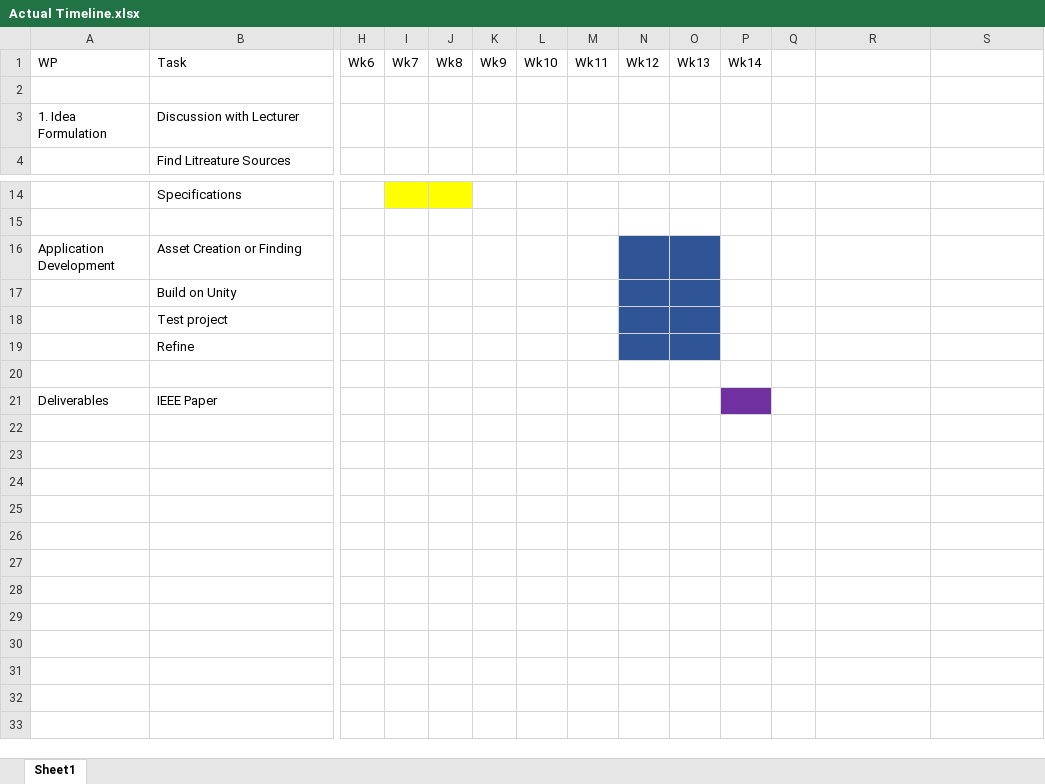
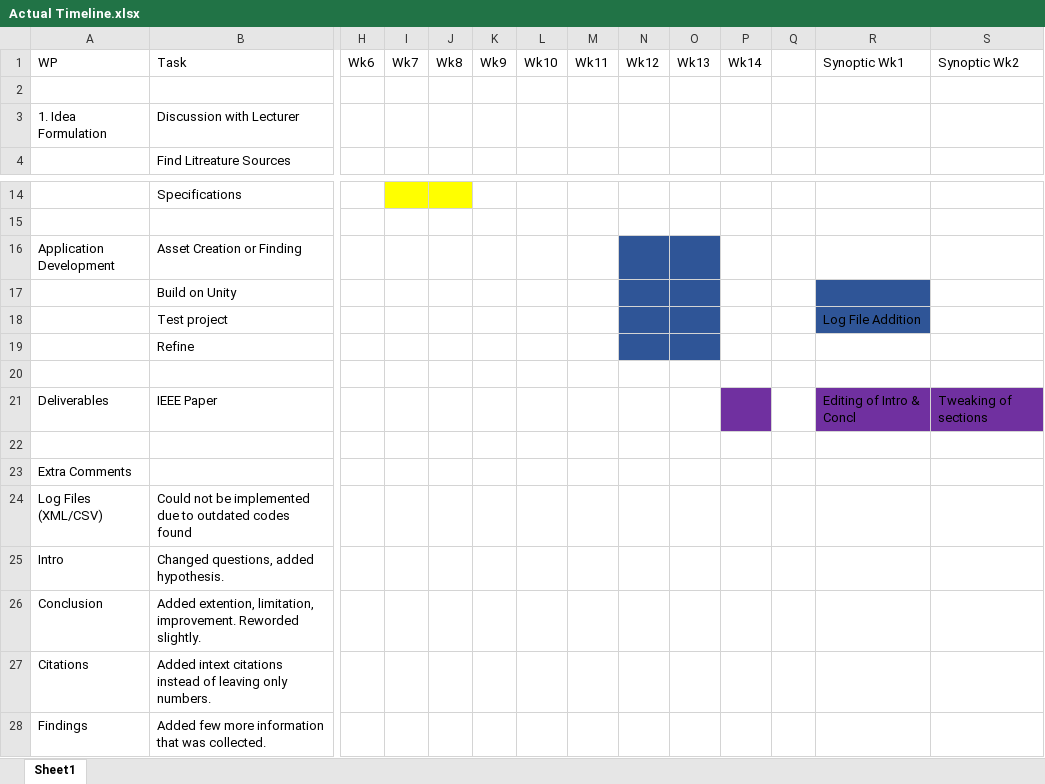
Before and after one commit to NicolaiCaruana/NicolaiCaruanaMSD6.2AProject, an Excel workbook: Doc/Actual Timeline.xlsx, sheet Sheet1, drawn as a sheet; only a part is shown, gaps mark what is left out; values as stored, in another font and other column widths than the file's, no borders; rows hold the shown columns only; the diff names each change by its address in the sheet, - before the commit and + after, or states it on an @@ line.

Commit message:
Final update of the Actual Timeline
Comments on what has been done in the synoptic time period in respective weeks. General Comments at the bottom

```diff
--- a/Doc/Actual Timeline.xlsx (sheet Sheet1)
+++ b/Doc/Actual Timeline.xlsx (sheet Sheet1)
-R1: (empty)
+R1: Synoptic Wk1
-S1: (empty)
+S1: Synoptic Wk2
-R17:R18 fill: none
+R17:R18 fill: #2F5597
-R18: (empty)
+R18: Log File Addition
-R21: (empty)
+R21: Editing of Intro & Concl
-R21:S21 fill: none
+R21:S21 fill: #7030A0
-S21: (empty)
+S21: Tweaking of sections
+row 22: (empty)
+row 23: Extra Comments
+row 24: Log Files (XML/CSV) | Could not be implemented due to outdated codes found
+row 25: Intro | Changed questions, added hypothesis.
+row 26: Conclusion | Added extention, limitation, improvement. Reworded slightly.
+row 27: Citations | Added intext citations instead of leaving only numbers.
+row 28: Findings | Added few more information that was collected.
```
